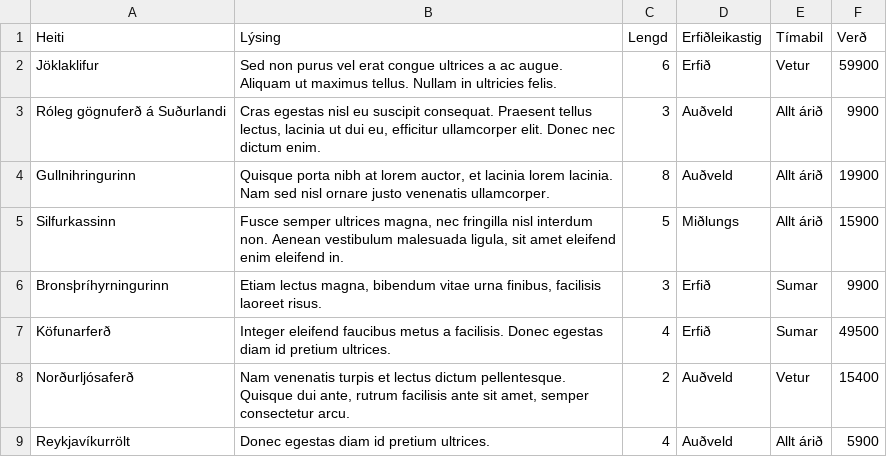
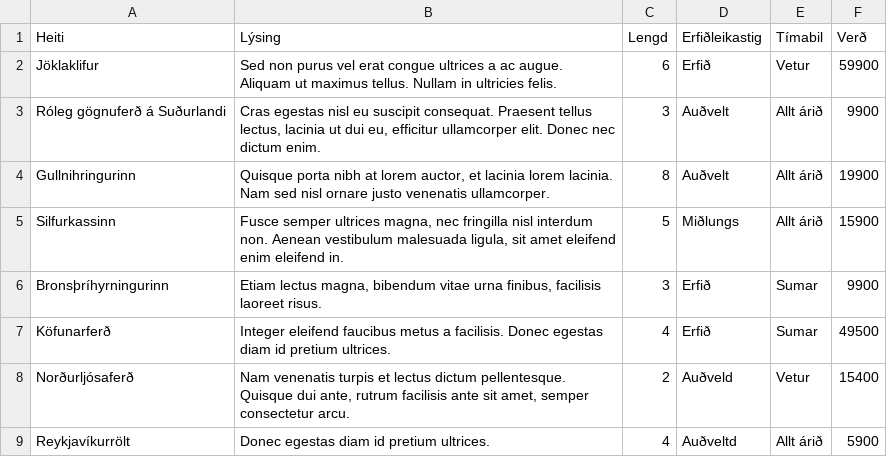
Before and after one commit to Bougie01/vefforritun_v1, a CSV file: gogn/ferdir.csv, drawn as a sheet.

```diff
--- a/gogn/ferdir.csv
+++ b/gogn/ferdir.csv
@@ -2,4 +2,4 @@ Heiti;Lýsing;Lengd;Erfiðleikastig;Tímabil;Verð
 Jöklaklifur;Sed non purus vel erat congue ultrices a ac augue. Aliquam ut maximus tellus. Nullam in ultricies felis.;6;Erfið;Vetur;59900
-Róleg gögnuferð á Suðurlandi;Cras egestas nisl eu suscipit consequat. Praesent tellus lectus, lacinia ut dui eu, efficitur ullamcorper elit. Donec nec dictum enim.;3;Auðveld;Allt árið;9900
-Gullnihringurinn;Quisque porta nibh at lorem auctor, et lacinia lorem lacinia. Nam sed nisl ornare justo venenatis ullamcorper.;8;Auðveld;Allt árið;19900
+Róleg gögnuferð á Suðurlandi;Cras egestas nisl eu suscipit consequat. Praesent tellus lectus, lacinia ut dui eu, efficitur ullamcorper elit. Donec nec dictum enim.;3;Auðvelt;Allt árið;9900
+Gullnihringurinn;Quisque porta nibh at lorem auctor, et lacinia lorem lacinia. Nam sed nisl ornare justo venenatis ullamcorper.;8;Auðvelt;Allt árið;19900
 Silfurkassinn;Fusce semper ultrices magna, nec fringilla nisl interdum non. Aenean vestibulum malesuada ligula, sit amet eleifend enim eleifend in.;5;Miðlungs;Allt árið;15900
@@ -8,2 +8,2 @@ Köfunarferð;Integer eleifend faucibus metus a facilisis. Donec egestas diam id
 Norðurljósaferð;Nam venenatis turpis et lectus dictum pellentesque. Quisque dui ante, rutrum facilisis ante sit amet, semper consectetur arcu.;2;Auðveld;Vetur;15400
-Reykjavíkurrölt;Donec egestas diam id pretium ultrices.;4;Auðveld;Allt árið;5900
+Reykjavíkurrölt;Donec egestas diam id pretium ultrices.;4;Auðveltd;Allt árið;5900
```
Also changed, not shown: 36 other files.
